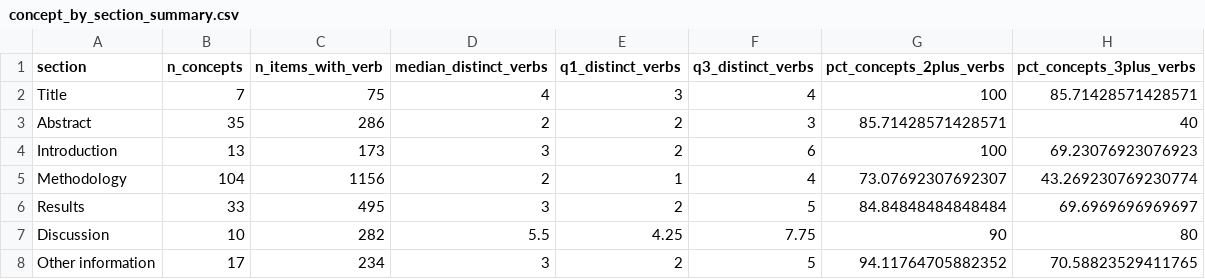
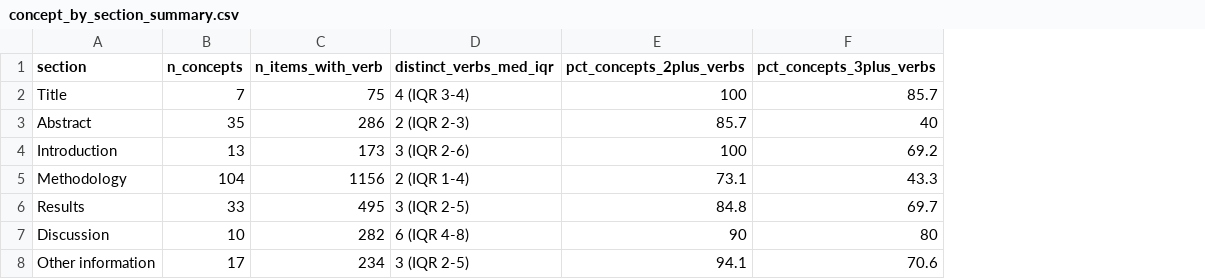
Before and after one commit to KyleMorrison99/synthesis_item_bank, a CSV file: output/directive_verbs/concept_by_section_summary.csv, drawn as a sheet; removed rows and columns are numbered as before the commit, all else as after; the diff names each change by its address in the sheet, - before the commit and + after, or states it on an @@ line.

```diff
--- a/output/directive_verbs/concept_by_section_summary.csv
+++ b/output/directive_verbs/concept_by_section_summary.csv
-column D (median_distinct_verbs), rows 2-8: 4 | 2 | 3 | 2 | 3 | 5.5 | 3
-column E (q1_distinct_verbs), rows 2-8: 3 | 2 | 2 | 1 | 2 | 4.25 | 2
-column F (q3_distinct_verbs), rows 2-8: 4 | 3 | 6 | 4 | 5 | 7.75 | 5
+column D (distinct_verbs_med_iqr), rows 2-8: 4 (IQR 3-4) | 2 (IQR 2-3) | 3 (IQR 2-6) | 2 (IQR 1-4) | 3 (IQR 2-5) | 6 (IQR 4-8) | 3 (IQR 2-5)
-F2 (pct_concepts_3plus_verbs): 85.71428571428571
+F2 (pct_concepts_3plus_verbs): 85.7
-E3 (pct_concepts_2plus_verbs): 85.71428571428571
+E3 (pct_concepts_2plus_verbs): 85.7
-F4 (pct_concepts_3plus_verbs): 69.23076923076923
+F4 (pct_concepts_3plus_verbs): 69.2
-E5 (pct_concepts_2plus_verbs): 73.07692307692307
+E5 (pct_concepts_2plus_verbs): 73.1
-F5 (pct_concepts_3plus_verbs): 43.269230769230774
+F5 (pct_concepts_3plus_verbs): 43.3
-E6 (pct_concepts_2plus_verbs): 84.84848484848484
+E6 (pct_concepts_2plus_verbs): 84.8
-F6 (pct_concepts_3plus_verbs): 69.6969696969697
+F6 (pct_concepts_3plus_verbs): 69.7
-E8 (pct_concepts_2plus_verbs): 94.11764705882352
+E8 (pct_concepts_2plus_verbs): 94.1
-F8 (pct_concepts_3plus_verbs): 70.58823529411765
+F8 (pct_concepts_3plus_verbs): 70.6
```
Also changed, not shown: output/directive_verbs/concept_by_section_level_metrics.csv, output/directive_verbs/concept_level_metrics.csv, 9 other files.
